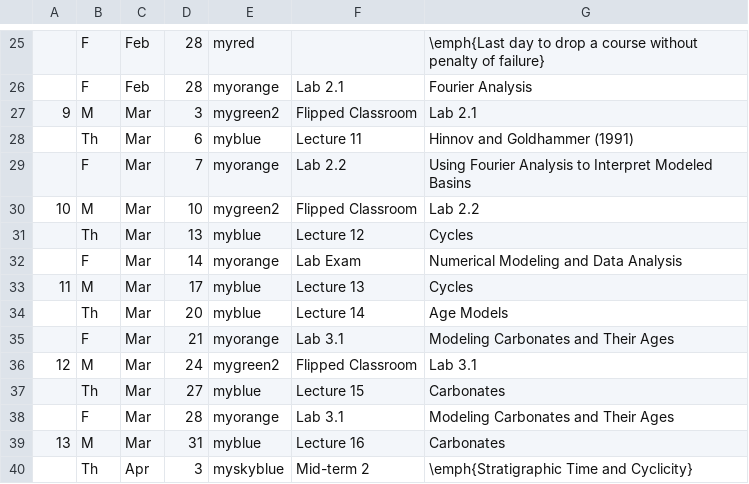
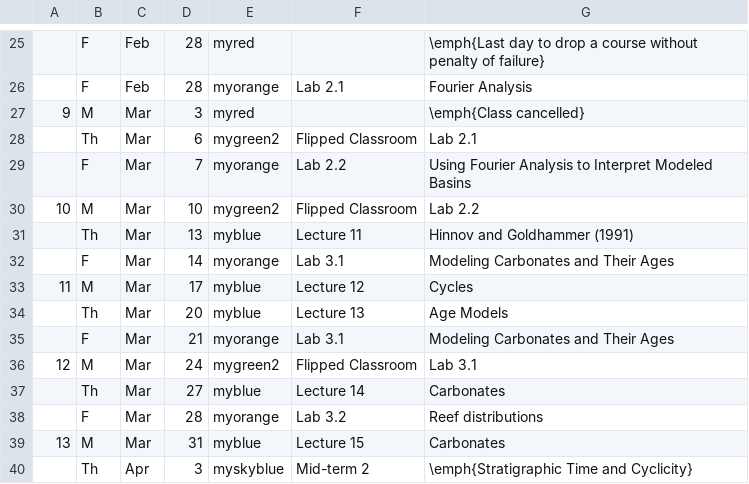
Before and after one commit to blakedyer/eos423-public, a CSV file: Outline/tables/schedule.csv, drawn as a sheet; only a part is shown, gaps mark what is left out.

Commit message:
schedule updates

```diff
--- a/Outline/tables/schedule.csv
+++ b/Outline/tables/schedule.csv
@@ -26,15 +26,15 @@
 ,F,Feb,28,myorange,Lab 2.1,Fourier Analysis
-9,M,Mar,3,mygreen2,Flipped Classroom,Lab 2.1
-,Th,Mar,6,myblue,Lecture 11,Hinnov and Goldhammer (1991)
+9,M,Mar,3,myred,,\emph{Class cancelled}
+,Th,Mar,6,mygreen2,Flipped Classroom,Lab 2.1
 ,F,Mar,7,myorange,Lab 2.2,Using Fourier Analysis to Interpret Modeled Basins
 10,M,Mar,10,mygreen2,Flipped Classroom,Lab 2.2
-,Th,Mar,13,myblue,Lecture 12,Cycles
-,F,Mar,14,myorange,Lab Exam,Numerical Modeling and Data Analysis
-11,M,Mar,17,myblue,Lecture 13,Cycles
-,Th,Mar,20,myblue,Lecture 14,Age Models
+,Th,Mar,13,myblue,Lecture 11,Hinnov and Goldhammer (1991)
+,F,Mar,14,myorange,Lab 3.1,Modeling Carbonates and Their Ages
+11,M,Mar,17,myblue,Lecture 12,Cycles
+,Th,Mar,20,myblue,Lecture 13,Age Models
 ,F,Mar,21,myorange,Lab 3.1,Modeling Carbonates and Their Ages
 12,M,Mar,24,mygreen2,Flipped Classroom,Lab 3.1
-,Th,Mar,27,myblue,Lecture 15,Carbonates
-,F,Mar,28,myorange,Lab 3.1,Modeling Carbonates and Their Ages
-13,M,Mar,31,myblue,Lecture 16,Carbonates
+,Th,Mar,27,myblue,Lecture 14,Carbonates
+,F,Mar,28,myorange,Lab 3.2,Reef distributions
+13,M,Mar,31,myblue,Lecture 15,Carbonates
 ,Th,Apr,3,myskyblue,Mid-term 2,\emph{Stratigraphic Time and Cyclicity}
```
Also changed, not shown: 3 other files.
